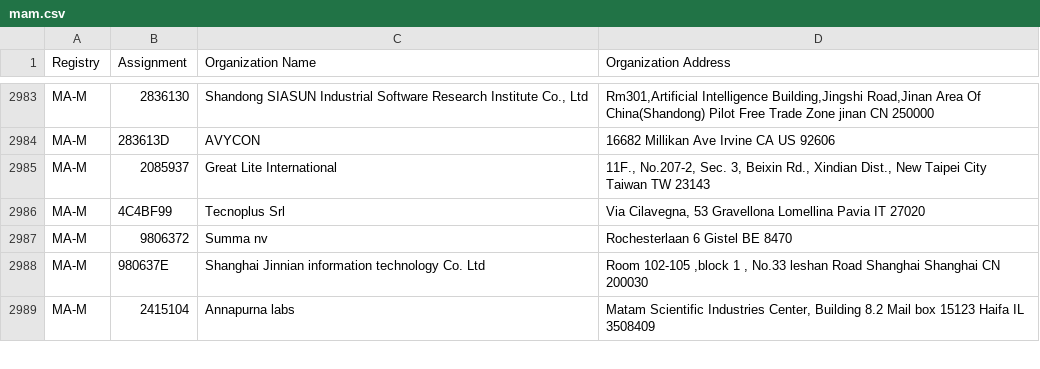
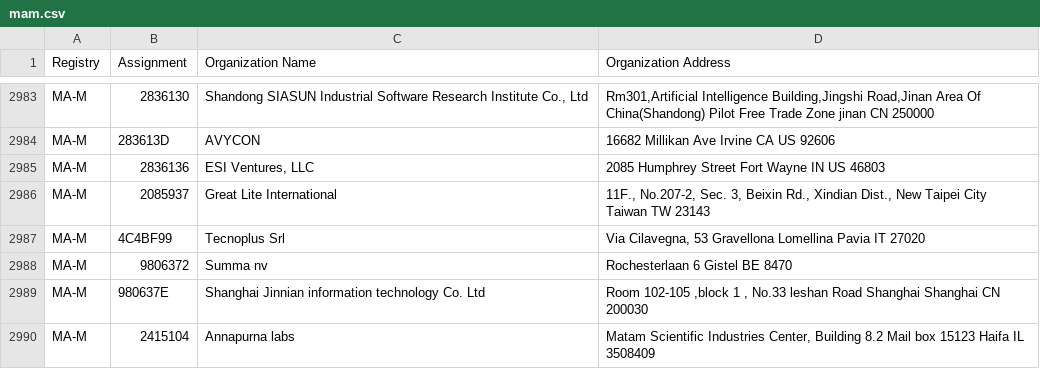
Before and after one commit to hdm/mac-ages, a CSV file: data/ieee/mam.csv, drawn as a sheet; only a part is shown, gaps mark what is left out; the diff names each change by its address in the sheet, - before the commit and + after, or states it on an @@ line.

```diff
--- a/data/ieee/mam.csv
+++ b/data/ieee/mam.csv
+row 2985: MA-M | 2836136 | ESI Ventures, LLC | 2085 Humphrey Street Fort Wayne IN US 46803
```
Also changed, not shown: data/ieee/iab.csv, 2 other files.
